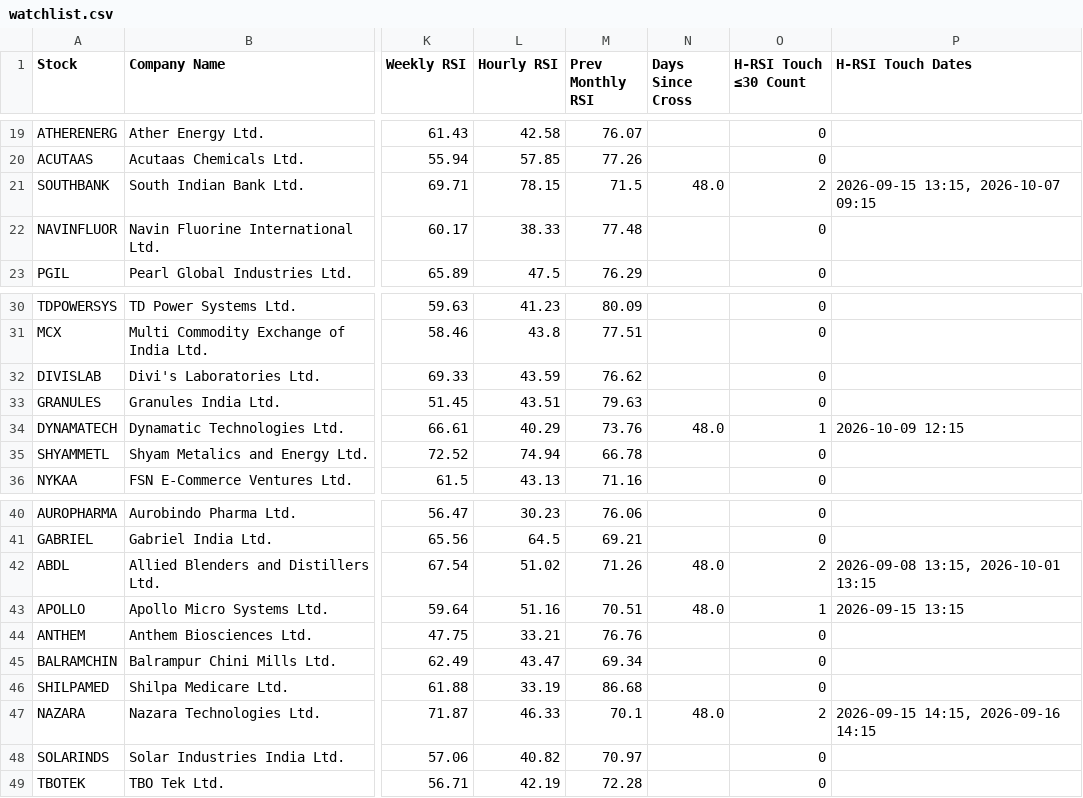
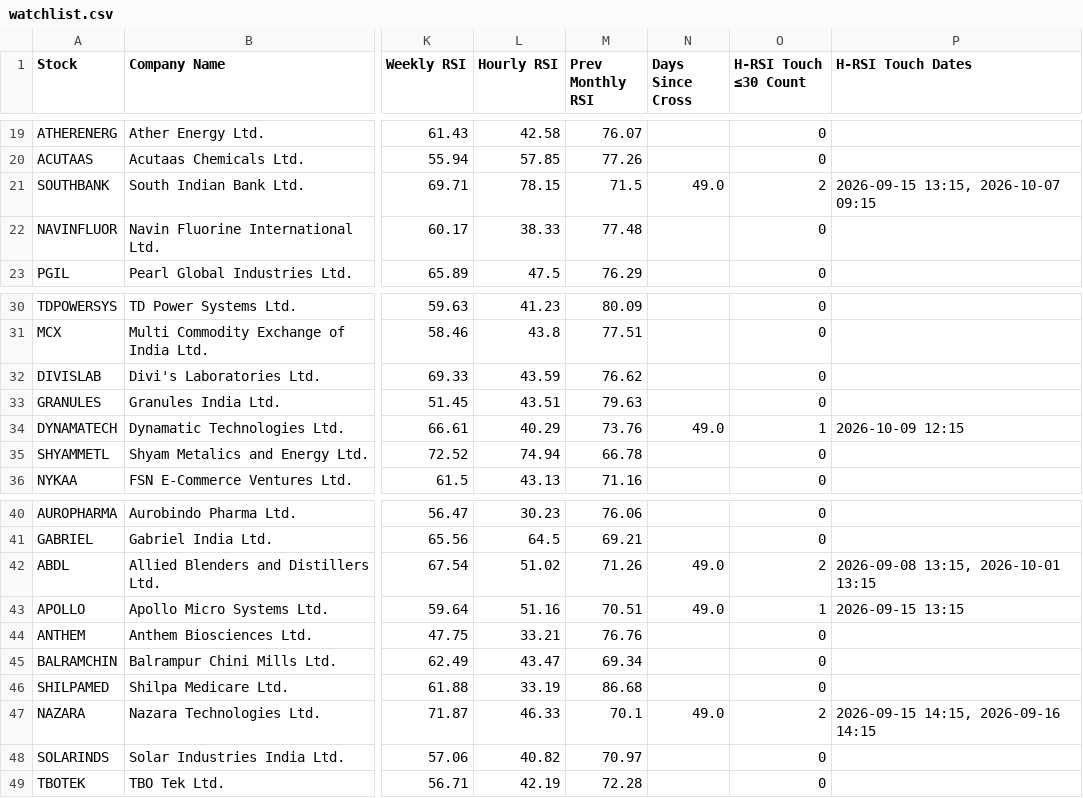
Before and after one commit to surajpjoshi/Montly_RSI, a CSV file: data/watchlist.csv, drawn as a sheet; only a part is shown, gaps mark what is left out; the diff names each change by its address in the sheet, - before the commit and + after, or states it on an @@ line.

```diff
--- a/data/watchlist.csv
+++ b/data/watchlist.csv
-N21 (Days Since Cross): 48.0
+N21 (Days Since Cross): 49.0
-N34 (Days Since Cross): 48.0
+N34 (Days Since Cross): 49.0
-N42:N43 (Days Since Cross): 48.0
+N42:N43 (Days Since Cross): 49.0
-N47 (Days Since Cross): 48.0
+N47 (Days Since Cross): 49.0
```
